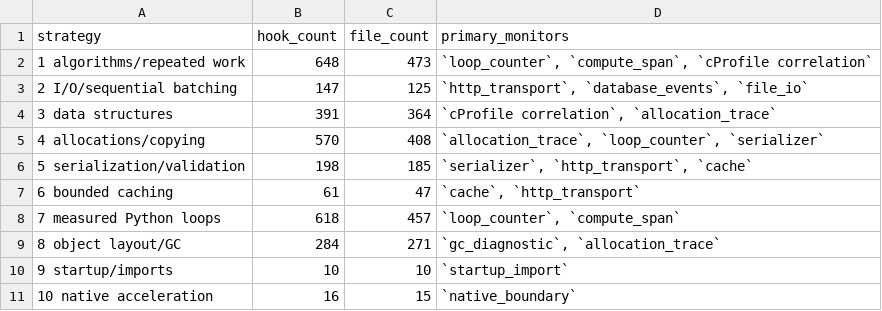
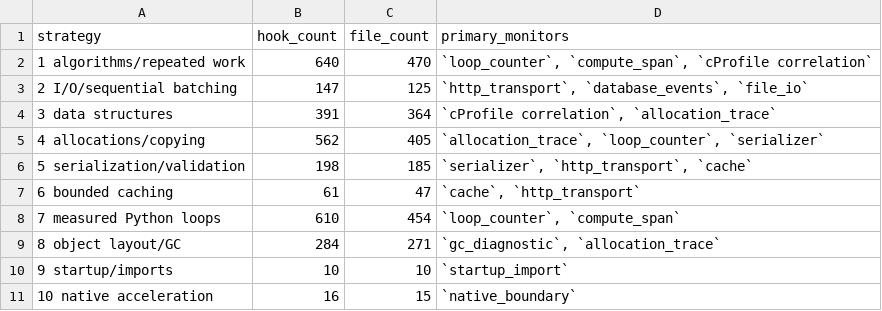
Before and after one commit to jmorrison-juniper/MistHelper, a CSV file: specs/2448-misthelper-performance-monitoring/artifacts/strategy-coverage.csv, drawn as a sheet.

```diff
--- a/specs/2448-misthelper-performance-monitoring/artifacts/strategy-coverage.csv
+++ b/specs/2448-misthelper-performance-monitoring/artifacts/strategy-coverage.csv
@@ -1,9 +1,9 @@
 strategy,hook_count,file_count,primary_monitors
-1 algorithms/repeated work,648,473,"`loop_counter`, `compute_span`, `cProfile correlation`"
+1 algorithms/repeated work,640,470,"`loop_counter`, `compute_span`, `cProfile correlation`"
 2 I/O/sequential batching,147,125,"`http_transport`, `database_events`, `file_io`"
 3 data structures,391,364,"`cProfile correlation`, `allocation_trace`"
-4 allocations/copying,570,408,"`allocation_trace`, `loop_counter`, `serializer`"
+4 allocations/copying,562,405,"`allocation_trace`, `loop_counter`, `serializer`"
 5 serialization/validation,198,185,"`serializer`, `http_transport`, `cache`"
 6 bounded caching,61,47,"`cache`, `http_transport`"
-7 measured Python loops,618,457,"`loop_counter`, `compute_span`"
+7 measured Python loops,610,454,"`loop_counter`, `compute_span`"
 8 object layout/GC,284,271,"`gc_diagnostic`, `allocation_trace`"
```
Also changed, not shown: 44 other files.
